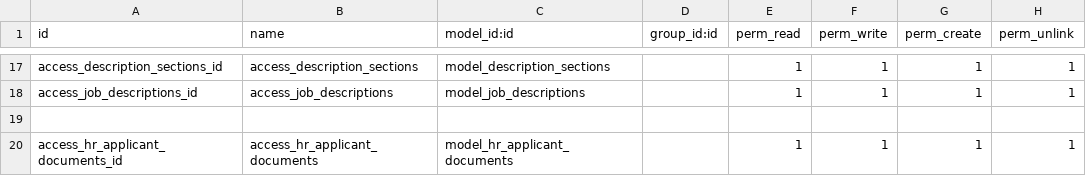
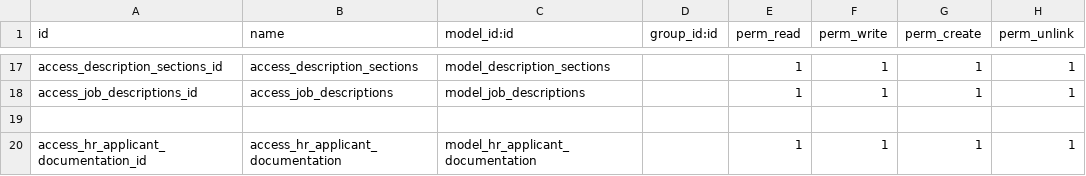
Before and after one commit to madux/EEDC_ERP, a CSV file: hr_cbt_portal_recruitment/security/ir.model.access.csv, drawn as a sheet; only a part is shown, gaps mark what is left out.

```diff
--- a/hr_cbt_portal_recruitment/security/ir.model.access.csv
+++ b/hr_cbt_portal_recruitment/security/ir.model.access.csv
@@ -19,2 +19,2 @@ access_job_descriptions_id,access_job_descriptions,model_job_descriptions,,1,1,1
 
-access_hr_applicant_documents_id,access_hr_applicant_documents,model_hr_applicant_documents,,1,1,1,1
+access_hr_applicant_documentation_id,access_hr_applicant_documentation,model_hr_applicant_documentation,,1,1,1,1
```
Also changed, not shown: 4 other files.
